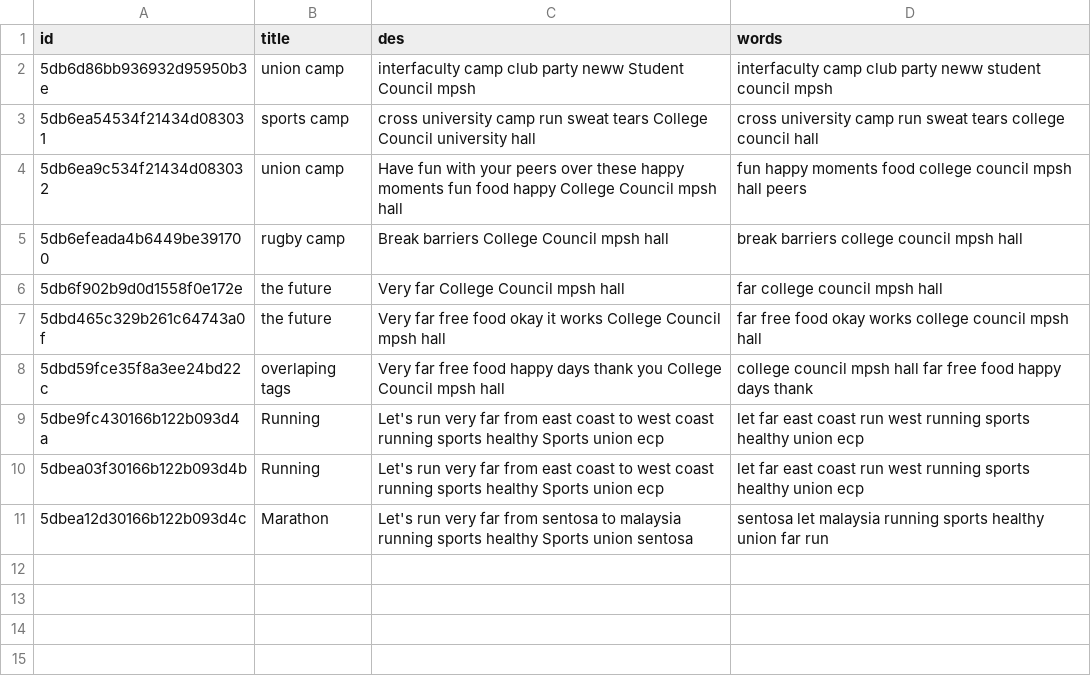
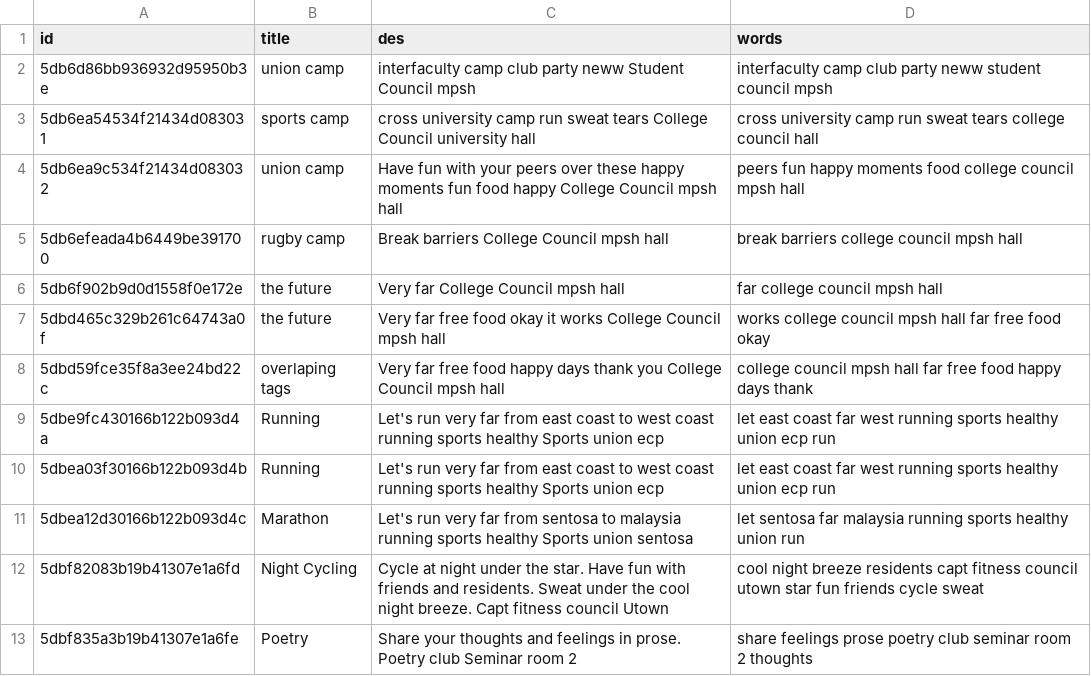
Before and after one commit to daniellau88/Treeckle, a CSV file: backend/Recommendation/middle.csv, drawn as a sheet.

```diff
--- a/backend/Recommendation/middle.csv
+++ b/backend/Recommendation/middle.csv
@@ -3,9 +3,11 @@ id,title,des,words
 5db6ea54534f21434d083031,sports camp,cross university camp run sweat tears College Council university hall,cross university camp run sweat tears college council hall
-5db6ea9c534f21434d083032,union camp,Have fun with your peers over these happy moments fun food happy College Council mpsh hall,fun happy moments food college council mpsh hall peers
+5db6ea9c534f21434d083032,union camp,Have fun with your peers over these happy moments fun food happy College Council mpsh hall,peers fun happy moments food college council mpsh hall
 5db6efeada4b6449be391700,rugby camp,Break barriers College Council mpsh hall,break barriers college council mpsh hall
 5db6f902b9d0d1558f0e172e,the future,Very far College Council mpsh hall,far college council mpsh hall
-5dbd465c329b261c64743a0f,the future,Very far free food okay it works College Council mpsh hall,far free food okay works college council mpsh hall
+5dbd465c329b261c64743a0f,the future,Very far free food okay it works College Council mpsh hall,works college council mpsh hall far free food okay
 5dbd59fce35f8a3ee24bd22c,overlaping tags,Very far free food happy days thank you College Council mpsh hall,college council mpsh hall far free food happy days thank
-5dbe9fc430166b122b093d4a,Running,Let's run very far from east coast to west coast running sports healthy Sports union ecp,let far east coast run west running sports healthy union ecp
-5dbea03f30166b122b093d4b,Running,Let's run very far from east coast to west coast running sports healthy Sports union ecp,let far east coast run west running sports healthy union ecp
-5dbea12d30166b122b093d4c,Marathon,Let's run very far from sentosa to malaysia running sports healthy Sports union sentosa,sentosa let malaysia running sports healthy union far run
+5dbe9fc430166b122b093d4a,Running,Let's run very far from east coast to west coast running sports healthy Sports union ecp,let east coast far west running sports healthy union ecp run
+5dbea03f30166b122b093d4b,Running,Let's run very far from east coast to west coast running sports healthy Sports union ecp,let east coast far west running sports healthy union ecp run
+5dbea12d30166b122b093d4c,Marathon,Let's run very far from sentosa to malaysia running sports healthy Sports union sentosa,let sentosa far malaysia running sports healthy union run
+5dbf82083b19b41307e1a6fd,Night Cycling,Cycle at night under the star. Have fun with friends and residents. Sweat under the cool night breeze. Capt fitness council Utown,cool night breeze residents capt fitness council utown star fun friends cycle sweat
+5dbf835a3b19b41307e1a6fe,Poetry,Share your thoughts and feelings in prose. Poetry club Seminar room 2,share feelings prose poetry club seminar room 2 thoughts
```
Also changed, not shown: backend/Recommendation/in.csv, backend/Recommendation/out.csv.
